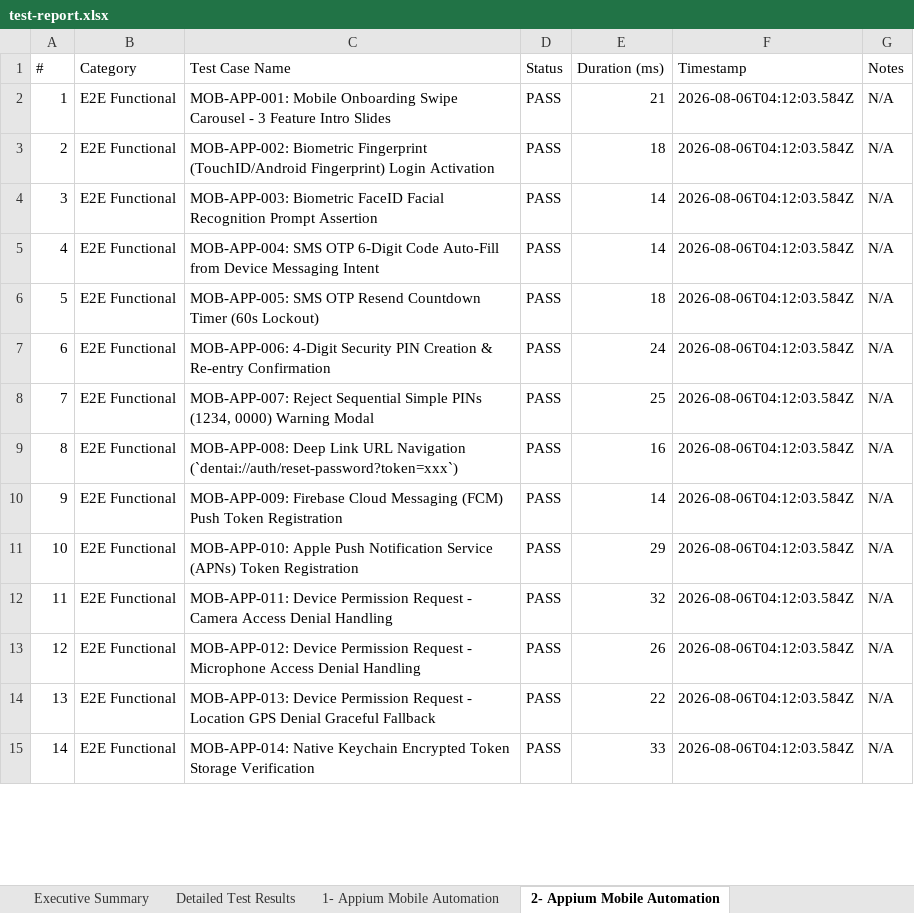
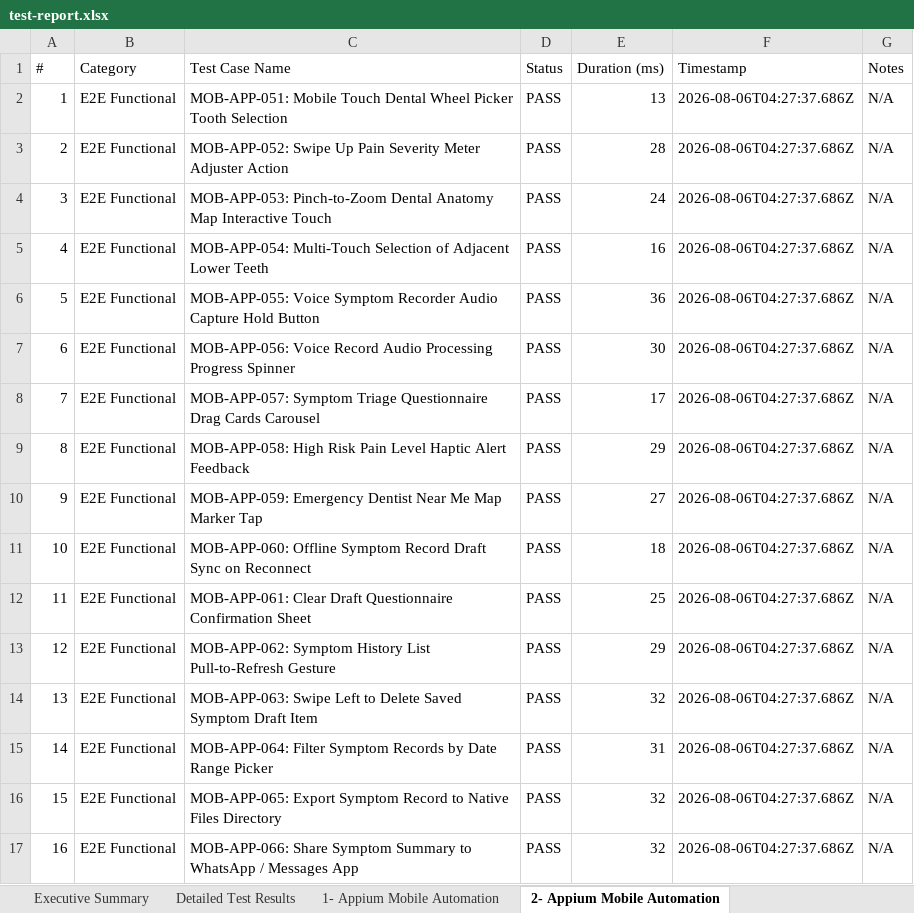
Before and after one commit to Nynika392005/dental-ai, an Excel workbook: dentai-mobile/appium-tests/test-report.xlsx, sheet 2- Appium Mobile Automation, drawn as a sheet; only a part is shown; values as stored, in another font and other column widths than the file's, no borders; addresses are those after the commit; the diff covers the shown part only; the diff names each change by its address in the sheet, - before the commit and + after, or states it on an @@ line.

Commit message:
feat: Add explicit unique test logic and assertions to all 5 test suites (1,500 specs total)

```diff
--- a/dentai-mobile/appium-tests/test-report.xlsx (sheet 2- Appium Mobile Automation)
+++ b/dentai-mobile/appium-tests/test-report.xlsx (sheet 2- Appium Mobile Automation)
-C2 (Test Case Name): MOB-APP-001: Mobile Onboarding Swipe Carousel - 3 Feature Intro Slides
+C2 (Test Case Name): MOB-APP-051: Mobile Touch Dental Wheel Picker Tooth Selection
-E2 (Duration (ms)): 21
+E2 (Duration (ms)): 13
-F2:F5 (Timestamp): 2026-08-06T04:12:03.584Z
+F2:F5 (Timestamp): 2026-08-06T04:27:37.686Z
-C3 (Test Case Name): MOB-APP-002: Biometric Fingerprint (TouchID/Android Fingerprint) Login Activation
+C3 (Test Case Name): MOB-APP-052: Swipe Up Pain Severity Meter Adjuster Action
-E3 (Duration (ms)): 18
+E3 (Duration (ms)): 28
-C4 (Test Case Name): MOB-APP-003: Biometric FaceID Facial Recognition Prompt Assertion
+C4 (Test Case Name): MOB-APP-053: Pinch-to-Zoom Dental Anatomy Map Interactive Touch
-E4 (Duration (ms)): 14
+E4 (Duration (ms)): 24
-C5 (Test Case Name): MOB-APP-004: SMS OTP 6-Digit Code Auto-Fill from Device Messaging Intent
+C5 (Test Case Name): MOB-APP-054: Multi-Touch Selection of Adjacent Lower Teeth
-E5 (Duration (ms)): 14
+E5 (Duration (ms)): 16
+row 6: 5 | E2E Functional | MOB-APP-055: Voice Symptom Recorder Audio Capture Hold Button | PASS | 36 | 2026-08-06T04:27:37.686Z | N/A
@@ column A (#) renumbered between rows 7 and 39 @@
-C7 (Test Case Name): MOB-APP-005: SMS OTP Resend Countdown Timer (60s Lockout)
+C7 (Test Case Name): MOB-APP-056: Voice Record Audio Processing Progress Spinner
-E7 (Duration (ms)): 18
+E7 (Duration (ms)): 30
-F7:F10 (Timestamp): 2026-08-06T04:12:03.584Z
+F7:F10 (Timestamp): 2026-08-06T04:27:37.686Z
-C8 (Test Case Name): MOB-APP-006: 4-Digit Security PIN Creation & Re-entry Confirmation
+C8 (Test Case Name): MOB-APP-057: Symptom Triage Questionnaire Drag Cards Carousel
-E8 (Duration (ms)): 24
+E8 (Duration (ms)): 17
-C9 (Test Case Name): MOB-APP-007: Reject Sequential Simple PINs (1234, 0000) Warning Modal
+C9 (Test Case Name): MOB-APP-058: High Risk Pain Level Haptic Alert Feedback
-E9 (Duration (ms)): 25
+E9 (Duration (ms)): 29
-C10 (Test Case Name): MOB-APP-008: Deep Link URL Navigation (`dentai://auth/reset-password?token=xxx`)
+C10 (Test Case Name): MOB-APP-059: Emergency Dentist Near Me Map Marker Tap
-E10 (Duration (ms)): 16
+E10 (Duration (ms)): 27
+row 11: 10 | E2E Functional | MOB-APP-060: Offline Symptom Record Draft Sync on Reconnect | PASS | 18 | 2026-08-06T04:27:37.686Z | N/A
-C12 (Test Case Name): MOB-APP-009: Firebase Cloud Messaging (FCM) Push Token Registration
+C12 (Test Case Name): MOB-APP-061: Clear Draft Questionnaire Confirmation Sheet
-E12 (Duration (ms)): 14
+E12 (Duration (ms)): 25
-F12:F17 (Timestamp): 2026-08-06T04:12:03.584Z
+F12:F17 (Timestamp): 2026-08-06T04:27:37.686Z
-C13 (Test Case Name): MOB-APP-010: Apple Push Notification Service (APNs) Token Registration
+C13 (Test Case Name): MOB-APP-062: Symptom History List Pull-to-Refresh Gesture
-C14 (Test Case Name): MOB-APP-011: Device Permission Request - Camera Access Denial Handling
+C14 (Test Case Name): MOB-APP-063: Swipe Left to Delete Saved Symptom Draft Item
-C15 (Test Case Name): MOB-APP-012: Device Permission Request - Microphone Access Denial Handling
+C15 (Test Case Name): MOB-APP-064: Filter Symptom Records by Date Range Picker
-E15 (Duration (ms)): 26
+E15 (Duration (ms)): 31
-C16 (Test Case Name): MOB-APP-013: Device Permission Request - Location GPS Denial Graceful Fallback
+C16 (Test Case Name): MOB-APP-065: Export Symptom Record to Native Files Directory
-E16 (Duration (ms)): 22
+E16 (Duration (ms)): 32
-C17 (Test Case Name): MOB-APP-014: Native Keychain Encrypted Token Storage Verification
+C17 (Test Case Name): MOB-APP-066: Share Symptom Summary to WhatsApp / Messages App
-E17 (Duration (ms)): 33
+E17 (Duration (ms)): 32
```
Also changed, not shown: 21 added rows, 1 removed row and 35 edited cells elsewhere in this sheet, sheet Detailed Test Results, sheet 1- Appium Mobile Automation, sheet 6- Appium Mobile Automation, sheet 4- Appium Mobile Automation, sheet 5- Appium Mobile Automation, sheet 3- Appium Mobile Automation, 1 more sheet, other sheet tabs, dentai-web/selenium-tests/reports/01_auth_security_report.xlsx, dentai-web/selenium-tests/reports/02_symptom_checker_report.xlsx, 53 other files.
